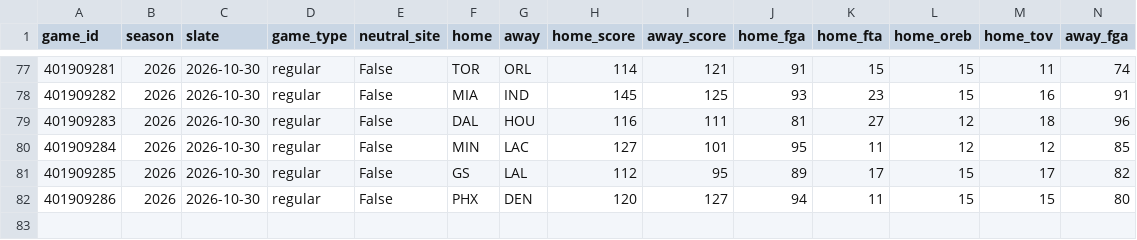
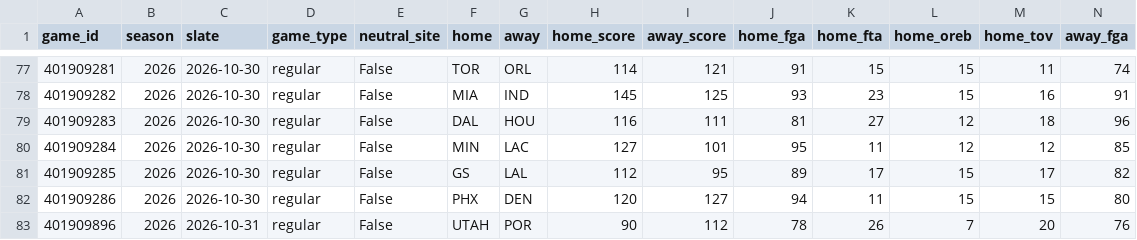
Before and after one commit to lifeisgreat07/NFL-Model-2, a CSV file: data/nba/history/games_2026.csv, drawn as a sheet; only a part is shown, gaps mark what is left out; rows hold the shown columns only; the diff names each change by its address in the sheet, - before the commit and + after, or states it on an @@ line.

```diff
--- a/data/nba/history/games_2026.csv
+++ b/data/nba/history/games_2026.csv
+row 83: 401909896 | 2026 | 2026-10-31 | regular | False | UTAH | POR | 90 | 112 | 78 | 26 | 7 | 20 | 76
```
Also changed, not shown: data/nba/history/minutes_2026.csv, 9 other files.
